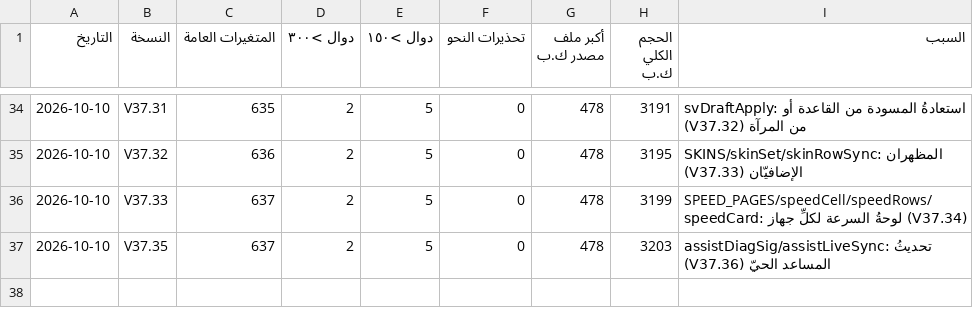
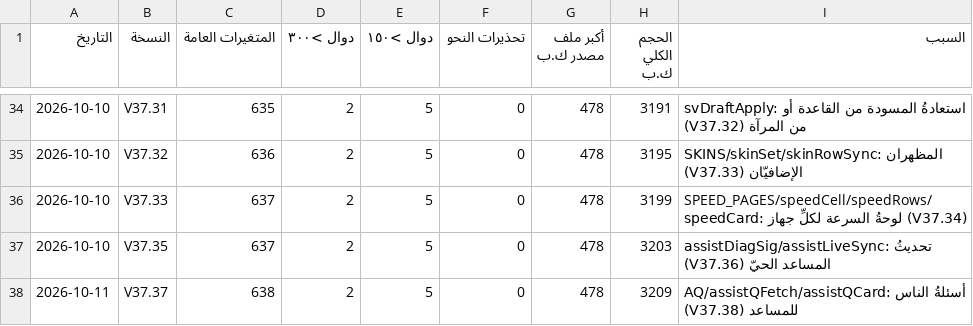
Before and after one commit to mhmdsfwt371/Project-survey, a CSV file: docs/health-history.csv, drawn as a sheet; only a part is shown, gaps mark what is left out; the diff names each change by its address in the sheet, - before the commit and + after, or states it on an @@ line.

Commit message:
V37.38 — البندُ ٦: أسئلةُ المساعد تصل المكتب (كانت تُسجَّل على الجهاز وحده)، وكارتُ «أسئلة الناس للمساعد» للمهندس بزرِّ «أضفها» للمشاكل المعروفة
Release: hotfix

```diff
--- a/docs/health-history.csv
+++ b/docs/health-history.csv
+row 38: 2026-10-11 | V37.37 | 638 | 2 | 5 | 0 | 478 | 3209 | AQ/assistQFetch/assistQCard: أسئلةُ الناس للمساعد (V37.38)
```
Also changed, not shown: 32 other files.
